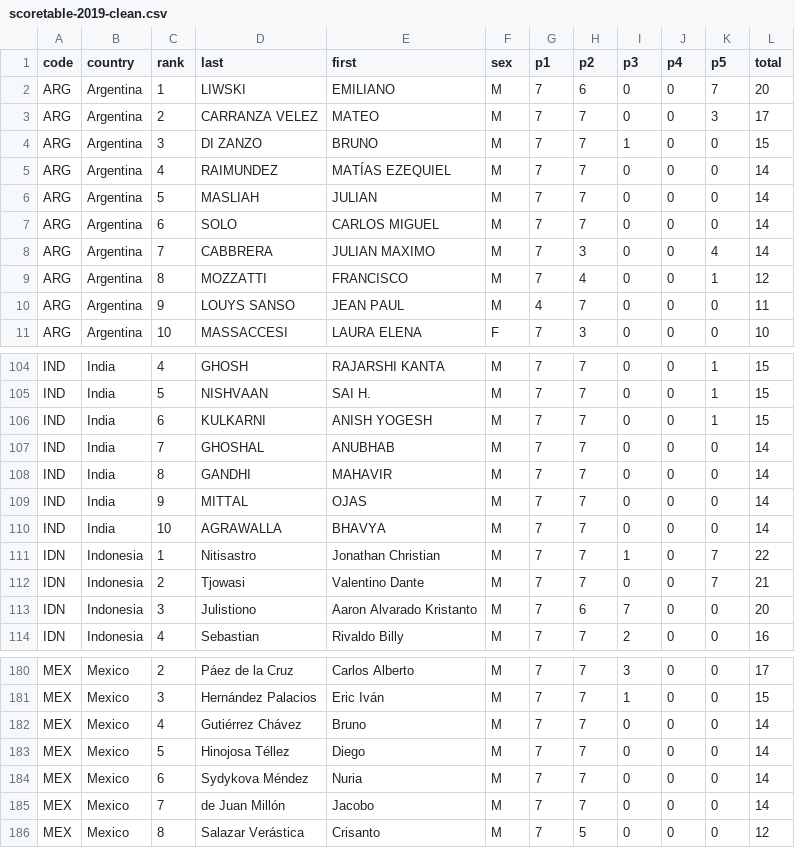
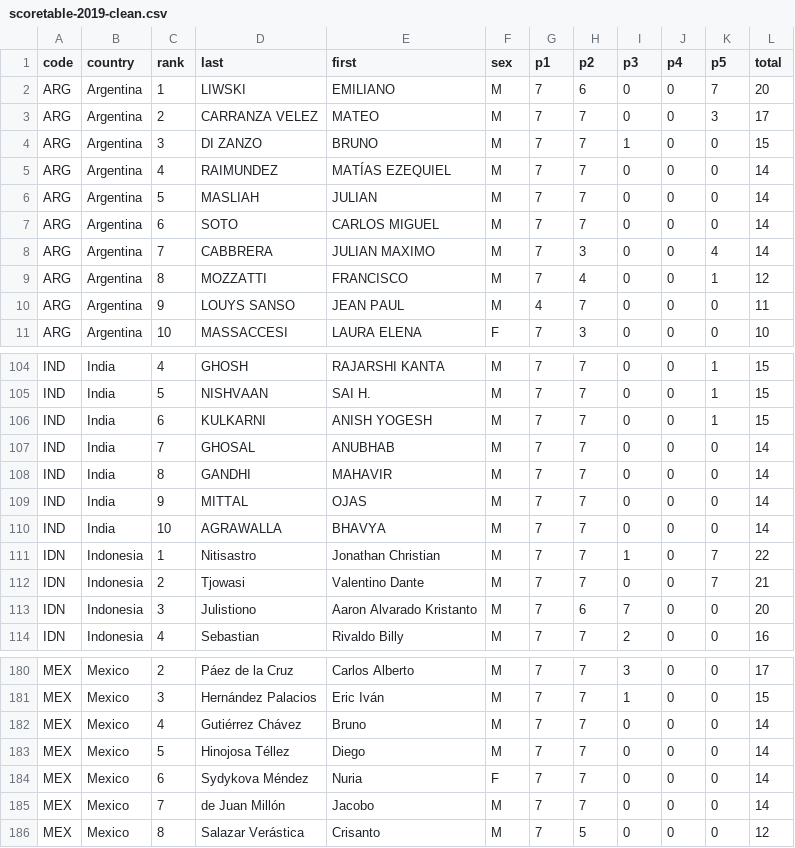
Before and after one commit to leomtz/apmowebsite, a CSV file: data/data_clean/scoretable-2019-clean.csv, drawn as a sheet; only a part is shown, gaps mark what is left out.

```diff
--- a/data/data_clean/scoretable-2019-clean.csv
+++ b/data/data_clean/scoretable-2019-clean.csv
@@ -6,3 +6,3 @@ ARG,Argentina,4,RAIMUNDEZ,MATÍAS EZEQUIEL,M,7,7,0,0,0,14
 ARG,Argentina,5,MASLIAH,JULIAN,M,7,7,0,0,0,14
-ARG,Argentina,6,SOLO,CARLOS MIGUEL,M,7,7,0,0,0,14
+ARG,Argentina,6,SOTO,CARLOS MIGUEL,M,7,7,0,0,0,14
 ARG,Argentina,7,CABBRERA,JULIAN MAXIMO,M,7,3,0,0,4,14
@@ -106,3 +106,3 @@ IND,India,5,NISHVAAN,SAI H.,M,7,7,0,0,1,15
 IND,India,6,KULKARNI,ANISH YOGESH,M,7,7,0,0,1,15
-IND,India,7,GHOSHAL,ANUBHAB,M,7,7,0,0,0,14
+IND,India,7,GHOSAL,ANUBHAB,M,7,7,0,0,0,14
 IND,India,8,GANDHI,MAHAVIR,M,7,7,0,0,0,14
@@ -183,3 +183,3 @@ MEX,Mexico,4,Gutiérrez Chávez,Bruno,M,7,7,0,0,0,14
 MEX,Mexico,5,Hinojosa Téllez,Diego,M,7,7,0,0,0,14
-MEX,Mexico,6,Sydykova Méndez,Nuria,M,7,7,0,0,0,14
+MEX,Mexico,6,Sydykova Méndez,Nuria,F,7,7,0,0,0,14
 MEX,Mexico,7,de Juan Millón,Jacobo,M,7,7,0,0,0,14
```
Also changed, not shown: data/reports/score_awards_2019.csv, 6 other files.
